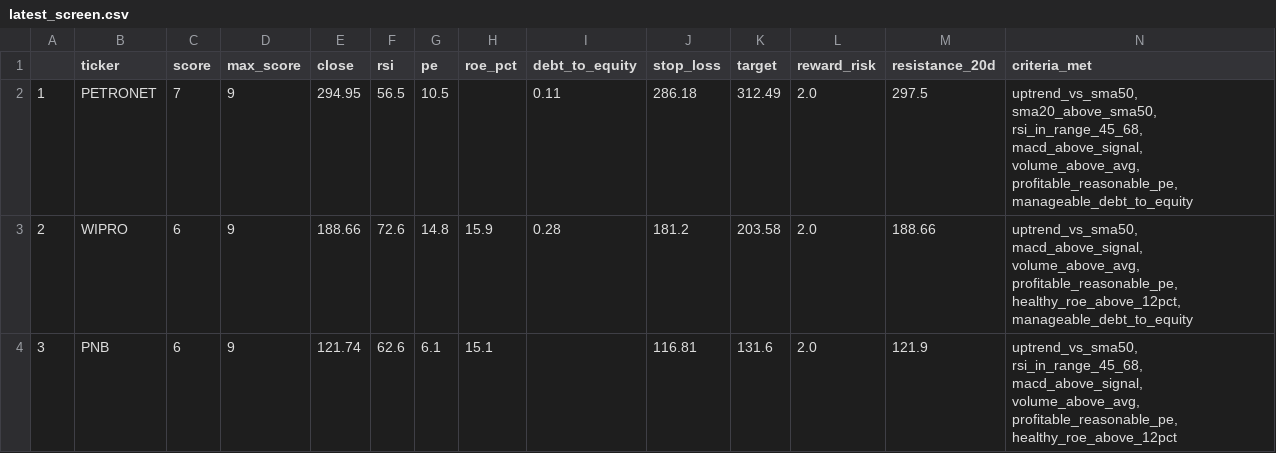
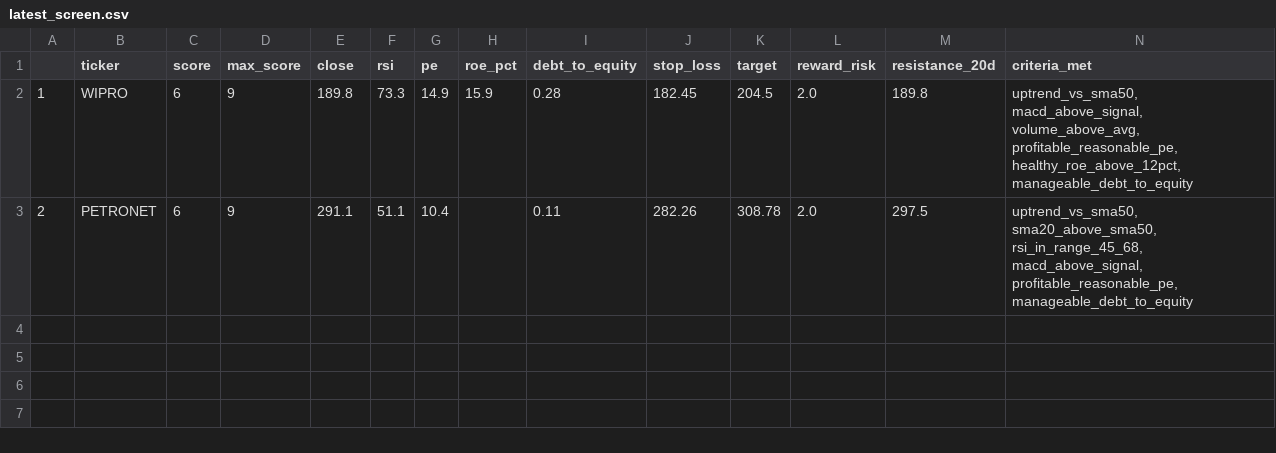
Before and after one commit to PankajK032/MyProject, a CSV file: latest_screen.csv, drawn as a sheet.

```diff
--- a/latest_screen.csv
+++ b/latest_screen.csv
@@ -1,4 +1,3 @@
 ,ticker,score,max_score,close,rsi,pe,roe_pct,debt_to_equity,stop_loss,target,reward_risk,resistance_20d,criteria_met
-1,PETRONET,7,9,294.95,56.5,10.5,,0.11,286.18,312.49,2.0,297.5,"uptrend_vs_sma50, sma20_above_sma50, rsi_in_range_45_68, macd_above_signal, volume_above_avg, profitable_reasonable_pe, manageable_debt_to_equity"
-2,WIPRO,6,9,188.66,72.6,14.8,15.9,0.28,181.2,203.58,2.0,188.66,"uptrend_vs_sma50, macd_above_signal, volume_above_avg, profitable_reasonable_pe, healthy_roe_above_12pct, manageable_debt_to_equity"
-3,PNB,6,9,121.74,62.6,6.1,15.1,,116.81,131.6,2.0,121.9,"uptrend_vs_sma50, rsi_in_range_45_68, macd_above_signal, volume_above_avg, profitable_reasonable_pe, healthy_roe_above_12pct"
+1,WIPRO,6,9,189.8,73.3,14.9,15.9,0.28,182.45,204.5,2.0,189.8,"uptrend_vs_sma50, macd_above_signal, volume_above_avg, profitable_reasonable_pe, healthy_roe_above_12pct, manageable_debt_to_equity"
+2,PETRONET,6,9,291.1,51.1,10.4,,0.11,282.26,308.78,2.0,297.5,"uptrend_vs_sma50, sma20_above_sma50, rsi_in_range_45_68, macd_above_signal, profitable_reasonable_pe, manageable_debt_to_equity"
```
Also changed, not shown: 1 other file.
